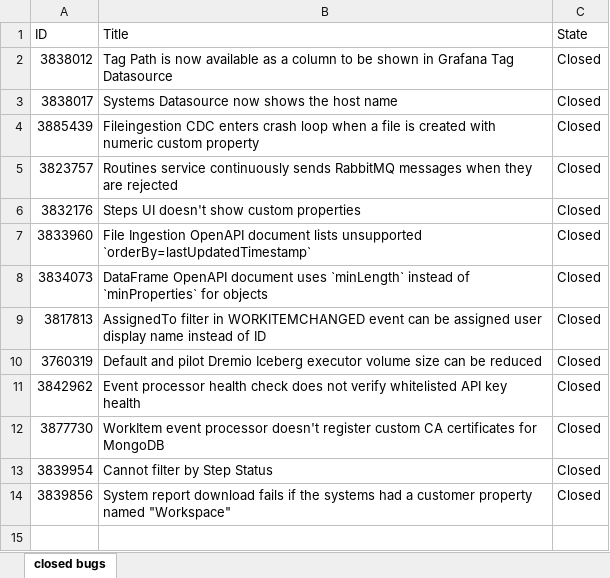
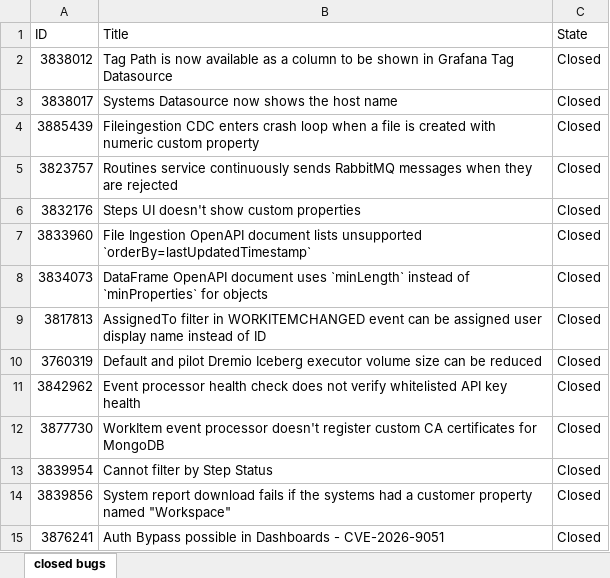
Before and after one commit to ni/install-systemlink-enterprise, an Excel workbook: release-notes/2026-05/closed-bugs-sle-2026-05.xlsx, sheet closed bugs, drawn as a sheet; values as stored, in another font and other column widths than the file's, no borders; the diff names each change by its address in the sheet, - before the commit and + after, or states it on an @@ line.

```diff
--- a/release-notes/2026-05/closed-bugs-sle-2026-05.xlsx (sheet closed bugs)
+++ b/release-notes/2026-05/closed-bugs-sle-2026-05.xlsx (sheet closed bugs)
+row 15: 3876241 | Auth Bypass possible in Dashboards - CVE-2026-9051 | Closed
```
Also changed, not shown: 1 other file.
